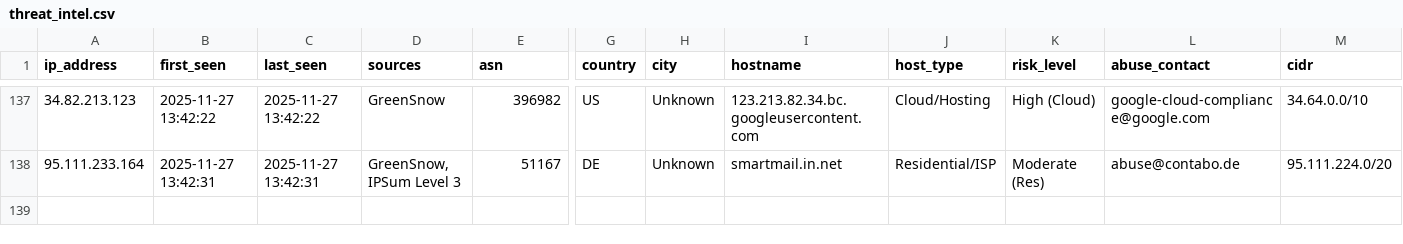
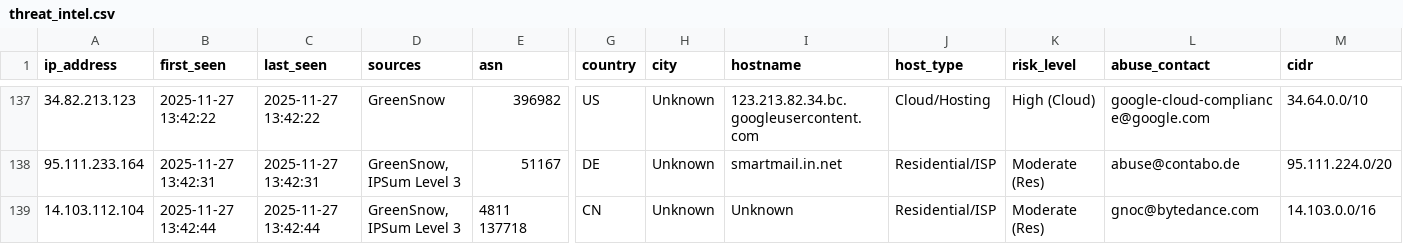
Before and after one commit to mysarun88/IP_aggregator, a CSV file: threat_intel.csv, drawn as a sheet; only a part is shown, gaps mark what is left out; rows hold the shown columns only; the diff names each change by its address in the sheet, - before the commit and + after, or states it on an @@ line.

Commit message:
Daily Threat Intel Update (CSV): 2025-11-27

```diff
--- a/threat_intel.csv
+++ b/threat_intel.csv
+row 139: 14.103.112.104 | 2025-11-27 13:42:44 | 2025-11-27 13:42:44 | GreenSnow, IPSum Level 3 | 4811 137718 | CN | Unknown | Unknown | Residential/ISP | Moderate (Res) | gnoc@bytedance.com | 14.103.0.0/16
```
